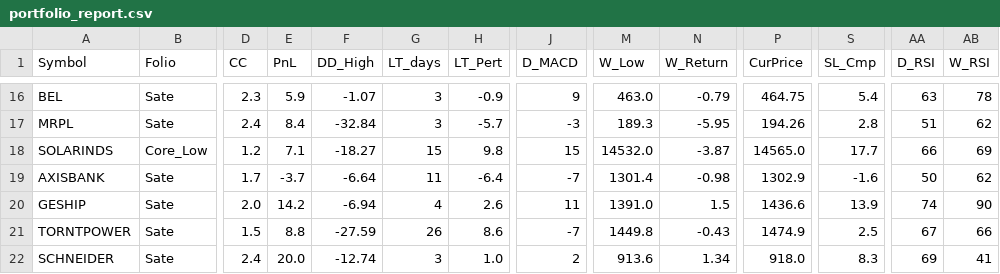
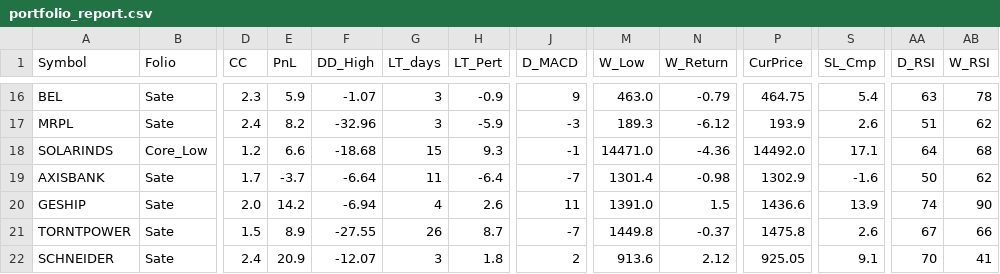
Before and after one commit to aypaninv/market-dashboard, a CSV file: portfolio_report.csv, drawn as a sheet; only a part is shown, gaps mark what is left out; the diff covers the shown part only; the diff names each change by its address in the sheet, - before the commit and + after, or states it on an @@ line.

```diff
--- a/portfolio_report.csv
+++ b/portfolio_report.csv
-E17 (PnL): 8.4
+E17 (PnL): 8.2
-F17 (DD_High): -32.84
+F17 (DD_High): -32.96
-H17 (LT_Pert): -5.7
+H17 (LT_Pert): -5.9
-N17 (W_Return): -5.95
+N17 (W_Return): -6.12
-P17 (CurPrice): 194.26
+P17 (CurPrice): 193.9
-S17 (SL_Cmp): 2.8
+S17 (SL_Cmp): 2.6
-E18 (PnL): 7.1
+E18 (PnL): 6.6
-F18 (DD_High): -18.27
+F18 (DD_High): -18.68
-H18 (LT_Pert): 9.8
+H18 (LT_Pert): 9.3
-J18 (D_MACD): 15
+J18 (D_MACD): -1
-M18 (W_Low): 14532.0
+M18 (W_Low): 14471.0
-N18 (W_Return): -3.87
+N18 (W_Return): -4.36
-P18 (CurPrice): 14565.0
+P18 (CurPrice): 14492.0
-S18 (SL_Cmp): 17.7
+S18 (SL_Cmp): 17.1
-AA18 (D_RSI): 66
+AA18 (D_RSI): 64
-AB18 (W_RSI): 69
+AB18 (W_RSI): 68
-E21 (PnL): 8.8
+E21 (PnL): 8.9
-F21 (DD_High): -27.59
+F21 (DD_High): -27.55
-H21 (LT_Pert): 8.6
+H21 (LT_Pert): 8.7
-N21 (W_Return): -0.43
+N21 (W_Return): -0.37
-P21 (CurPrice): 1474.9
+P21 (CurPrice): 1475.8
-S21 (SL_Cmp): 2.5
+S21 (SL_Cmp): 2.6
-E22 (PnL): 20.0
+E22 (PnL): 20.9
-F22 (DD_High): -12.74
+F22 (DD_High): -12.07
-H22 (LT_Pert): 1.0
+H22 (LT_Pert): 1.8
-N22 (W_Return): 1.34
+N22 (W_Return): 2.12
-P22 (CurPrice): 918.0
+P22 (CurPrice): 925.05
-S22 (SL_Cmp): 8.3
+S22 (SL_Cmp): 9.1
-AA22 (D_RSI): 69
+AA22 (D_RSI): 70
```
Also changed, not shown: 162 edited cells elsewhere in this file, technical_sector_data.csv, technical_symbol_data.csv, 2 other files.
